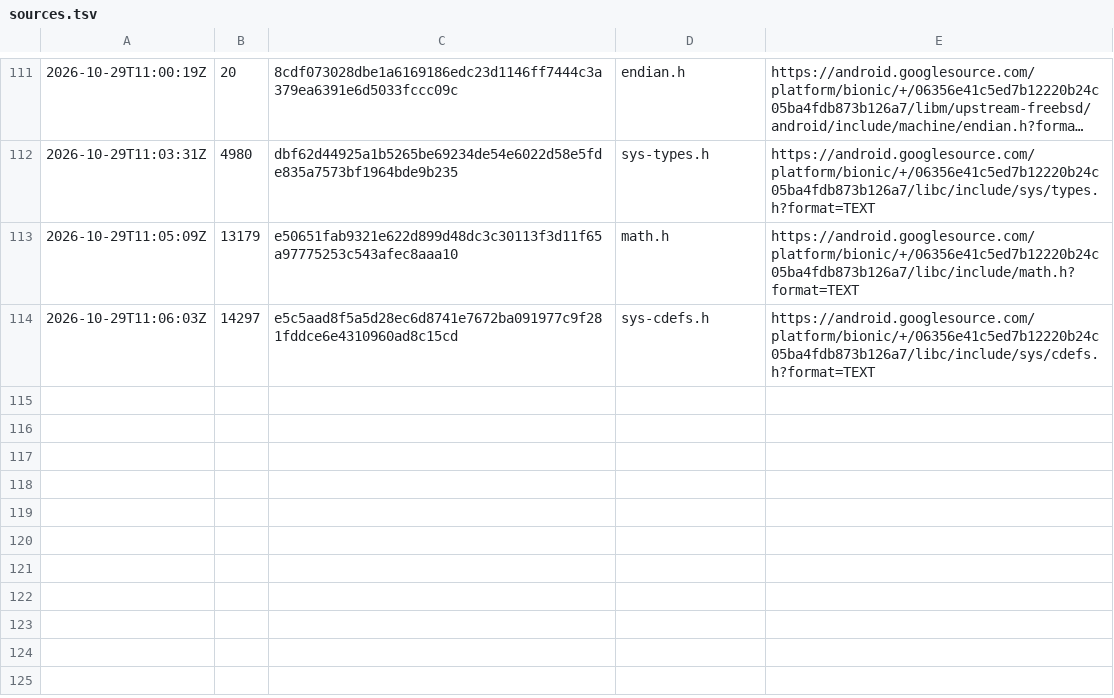
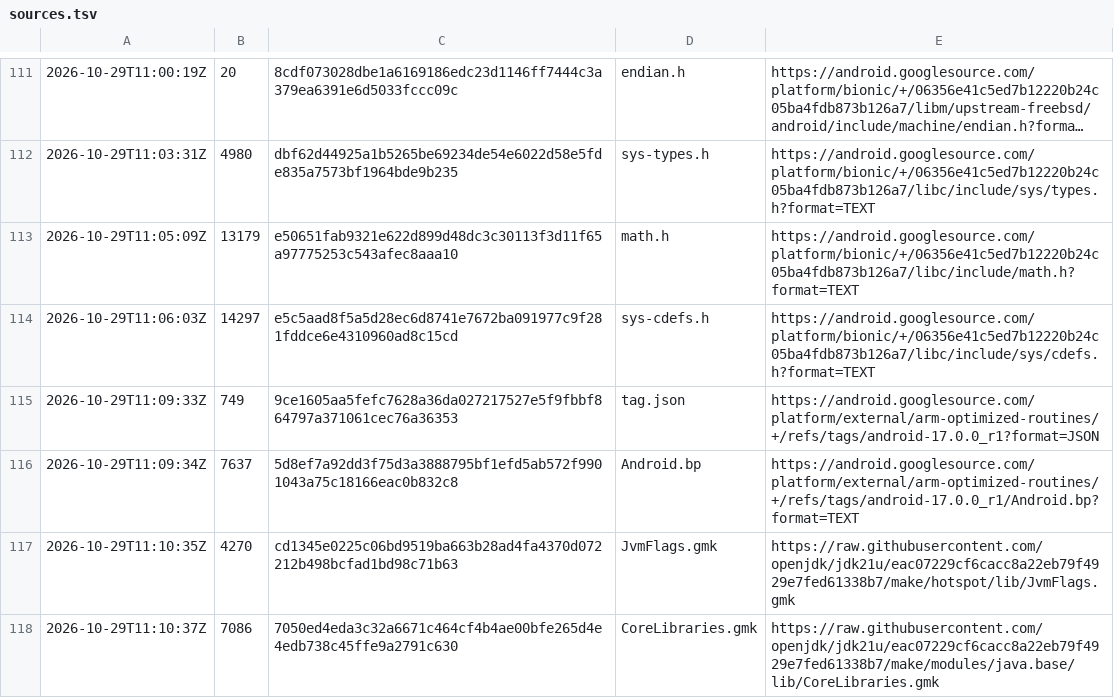
Before and after one commit to slayer8366/Forager-iOS, a TSV file: docs/research/2026-10-29-android-math/sources.tsv, drawn as a sheet; only a part is shown, gaps mark what is left out; long unchanged cells end in …; the diff names each change by its address in the sheet, - before the commit and + after, or states it on an @@ line.

```diff
--- a/docs/research/2026-10-29-android-math/sources.tsv
+++ b/docs/research/2026-10-29-android-math/sources.tsv
+row 115: 2026-10-29T11:09:33Z | 749 | 9ce1605aa5fefc7628a36da027217527e5f9fbbf864797a371061cec76a36353 | tag.json | https://android.googlesource.com/platform/external/arm-optimized-routines/+/refs/tags/android-17.0.0_r1?format=JSON
+row 116: 2026-10-29T11:09:34Z | 7637 | 5d8ef7a92dd3f75d3a3888795bf1efd5ab572f9901043a75c18166eac0b832c8 | Android.bp | https://android.googlesource.com/platform/external/arm-optimized-routines/+/refs/tags/android-17.0.0_r1/Android.bp?format=TEXT
+row 117: 2026-10-29T11:10:35Z | 4270 | cd1345e0225c06bd9519ba663b28ad4fa4370d072212b498bcfad1bd98c71b63 | JvmFlags.gmk | https://raw.githubusercontent.com/openjdk/jdk21u/eac07229cf6cacc8a22eb79f4929e7fed61338b7/make/hotspot/lib/JvmFlags.gmk
+row 118: 2026-10-29T11:10:37Z | 7086 | 7050ed4eda3c32a6671c464cf4b4ae00bfe265d4e4edb738c45ffe9a2791c630 | CoreLibraries.gmk | https://raw.githubusercontent.com/openjdk/jdk21u/eac07229cf6cacc8a22eb79f4929e7fed61338b7/make/modules/java.base/lib/CoreLibraries.gmk
```
Also changed, not shown: 1 other file.
